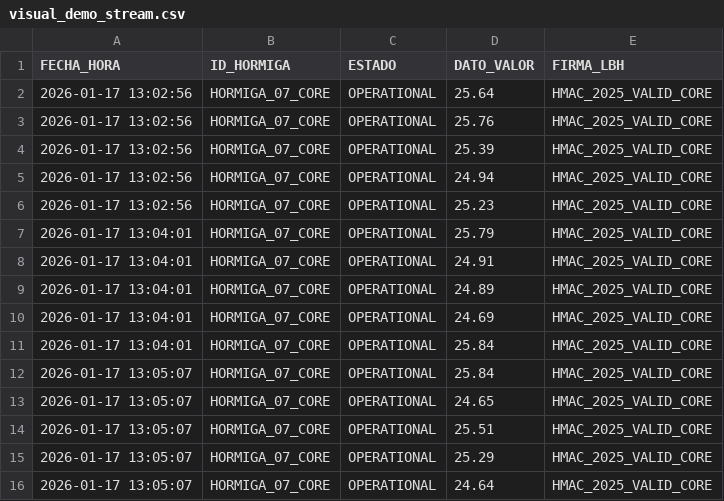
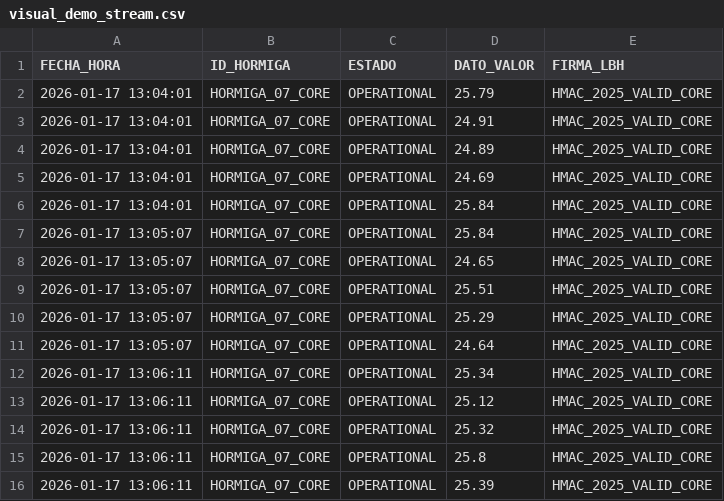
Before and after one commit to Thrumanshow/HormigasAIS-Nodo-Escuela, a CSV file: visual_demo_stream.csv, drawn as a sheet.

Commit message:
📈 Gráfico Vivo: HORMIGA_07_CORE pulso [13:06:14]

```diff
--- a/visual_demo_stream.csv
+++ b/visual_demo_stream.csv
@@ -1,7 +1,2 @@
 FECHA_HORA,ID_HORMIGA,ESTADO,DATO_VALOR,FIRMA_LBH
-2026-01-17 13:02:56,HORMIGA_07_CORE,OPERATIONAL,25.64,HMAC_2025_VALID_CORE
-2026-01-17 13:02:56,HORMIGA_07_CORE,OPERATIONAL,25.76,HMAC_2025_VALID_CORE
-2026-01-17 13:02:56,HORMIGA_07_CORE,OPERATIONAL,25.39,HMAC_2025_VALID_CORE
-2026-01-17 13:02:56,HORMIGA_07_CORE,OPERATIONAL,24.94,HMAC_2025_VALID_CORE
-2026-01-17 13:02:56,HORMIGA_07_CORE,OPERATIONAL,25.23,HMAC_2025_VALID_CORE
 2026-01-17 13:04:01,HORMIGA_07_CORE,OPERATIONAL,25.79,HMAC_2025_VALID_CORE
@@ -16 +11,6 @@ FECHA_HORA,ID_HORMIGA,ESTADO,DATO_VALOR,FIRMA_LBH
 2026-01-17 13:05:07,HORMIGA_07_CORE,OPERATIONAL,24.64,HMAC_2025_VALID_CORE
+2026-01-17 13:06:11,HORMIGA_07_CORE,OPERATIONAL,25.34,HMAC_2025_VALID_CORE
+2026-01-17 13:06:11,HORMIGA_07_CORE,OPERATIONAL,25.12,HMAC_2025_VALID_CORE
+2026-01-17 13:06:11,HORMIGA_07_CORE,OPERATIONAL,25.32,HMAC_2025_VALID_CORE
+2026-01-17 13:06:11,HORMIGA_07_CORE,OPERATIONAL,25.8,HMAC_2025_VALID_CORE
+2026-01-17 13:06:11,HORMIGA_07_CORE,OPERATIONAL,25.39,HMAC_2025_VALID_CORE
```
Also changed, not shown: 1 other file.
